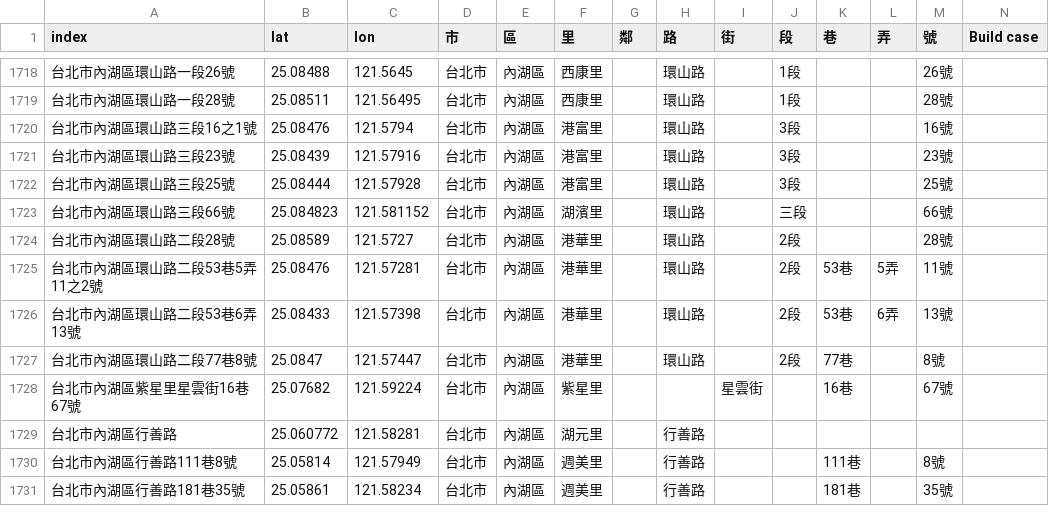
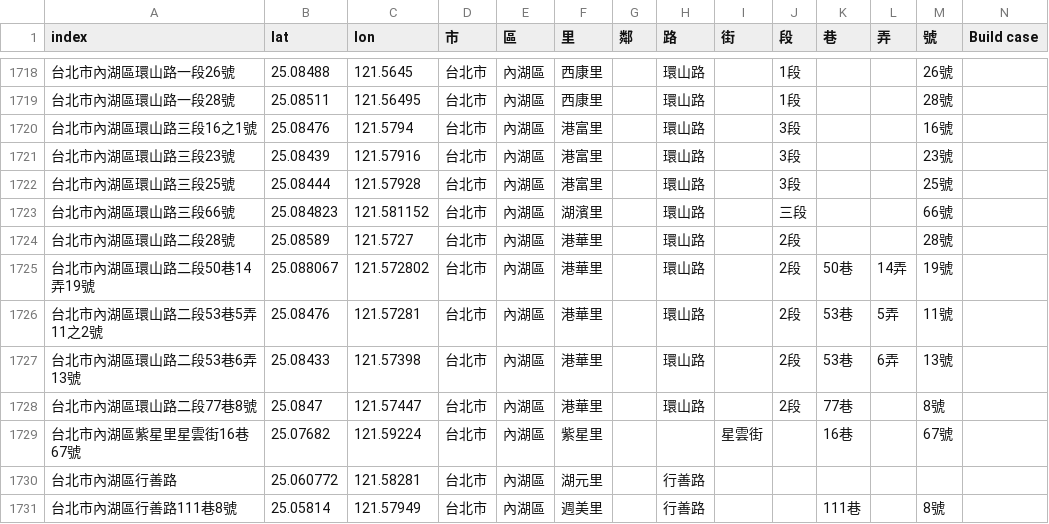
Before and after one commit to SSP6258/house_app, a CSV file: house_data/database/House_coor.csv, drawn as a sheet; only a part is shown, gaps mark what is left out; the shorter side is filled out with more unchanged rows.

Commit message:
Add files via upload

```diff
--- a/house_data/database/House_coor.csv
+++ b/house_data/database/House_coor.csv
@@ -1724,2 +1724,3 @@
 台北市內湖區環山路二段28號,25.08589,121.5727,台北市,內湖區,港華里,,環山路,,2段,,,28號,
+台北市內湖區環山路二段50巷14弄19號,25.088067,121.572802,台北市,內湖區,港華里,,環山路,,2段,50巷,14弄,19號,
 台北市內湖區環山路二段53巷5弄11之2號,25.08476,121.57281,台北市,內湖區,港華里,,環山路,,2段,53巷,5弄,11號,
```
